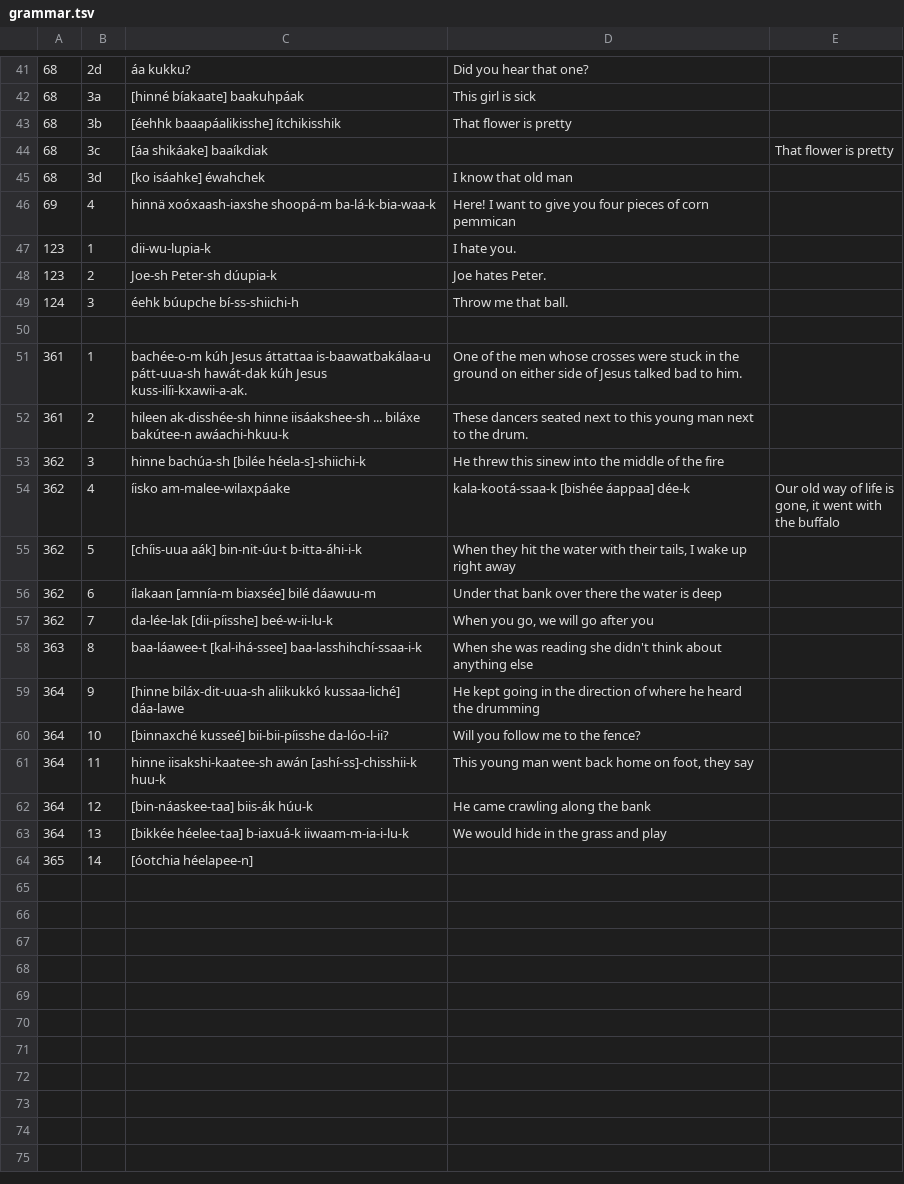
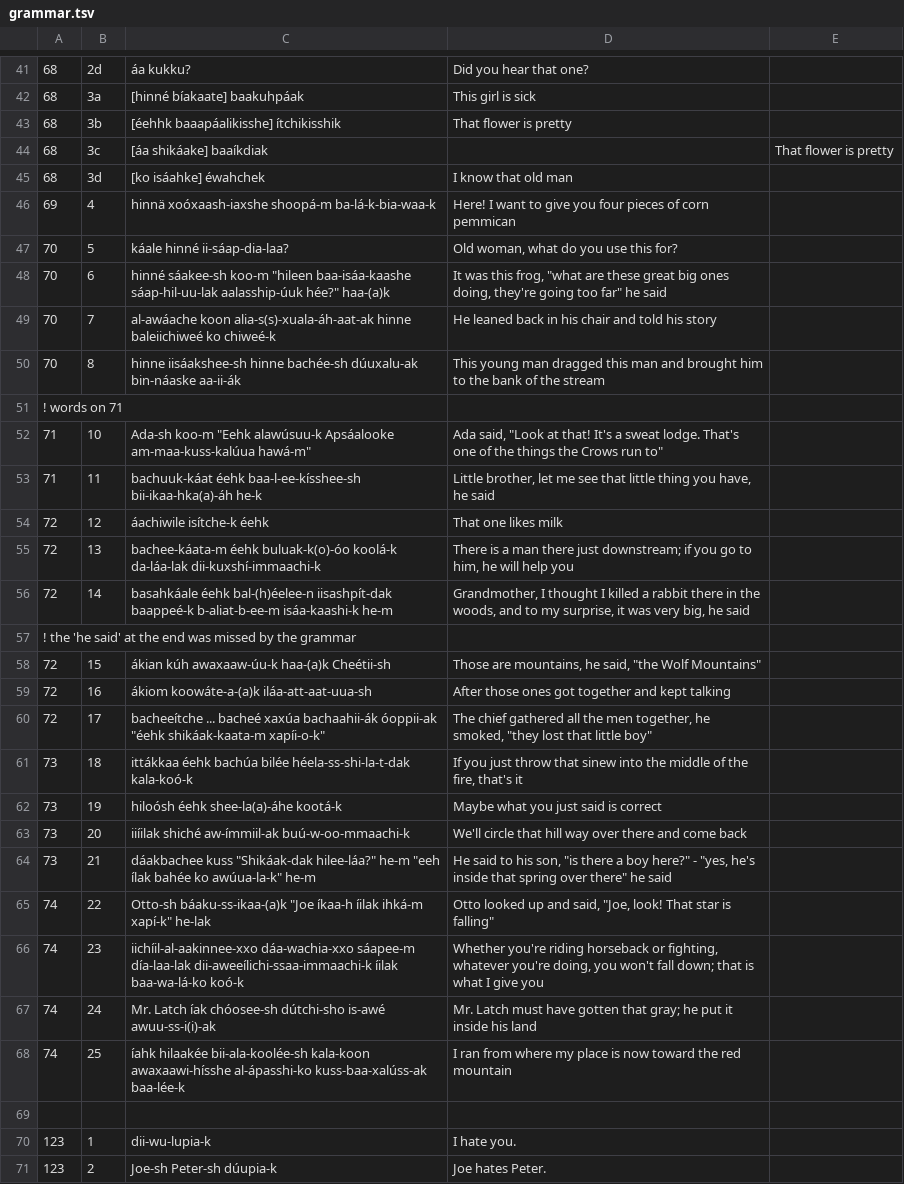
Before and after one commit to apertium/apertium-cro, a TSV file: texts/grammar.tsv, drawn as a sheet; only a part is shown, gaps mark what is left out; the shorter side is filled out with more unchanged rows.

Commit message:
sentences

```diff
--- a/texts/grammar.tsv
+++ b/texts/grammar.tsv
@@ -46,2 +46,25 @@
 69	4	hinnä xoóxaash-iaxshe shoopá-m ba-lá-k-bia-waa-k	Here! I want to give you four pieces of corn pemmican
+70	5	káale hinné ii-sáap-dia-laa?	Old woman, what do you use this for?
+70	6	hinné sáakee-sh koo-m "hileen baa-isáa-kaashe sáap-hil-uu-lak aalasship-úuk hée?" haa-(a)k	It was this frog, "what are these great big ones doing, they're going too far" he said
+70	7	al-awáache koon alia-s(s)-xuala-áh-aat-ak hinne baleiichiweé ko chiweé-k	He leaned back in his chair and told his story
+70	8	hinne iisáakshee-sh hinne bachée-sh dúuxalu-ak bin-náaske aa-ii-ák	This young man dragged this man and brought him to the bank of the stream
+! words on 71
+71	10	Ada-sh koo-m "Eehk alawúsuu-k Apsáalooke am-maa-kuss-kalúua hawá-m"	Ada said, "Look at that! It's a sweat lodge. That's one of the things the Crows run to"
+71	11	bachuuk-káat éehk baa-l-ee-kísshee-sh bii-ikaa-hka(a)-áh he-k	Little brother, let me see that little thing you have, he said
+72	12	áachiwile isítche-k éehk	That one likes milk
+72	13	bachee-káata-m éehk buluak-k(o)-óo koolá-k da-láa-lak dii-kuxshí-immaachi-k	There is a man there just downstream; if you go to him, he will help you
+72	14	"basahkáale éehk bal-(h)éelee-n iisashpít-dak baappeé-k b-aliat-b-ee-m isáa-kaashi-k" he-m	"Grandmother, I thought I killed a rabbit there in the woods, and to my surprise, it was very big", he said
+! the 'he said' at the end was missed by the grammar
+72	15	ákian kúh awaxaaw-úu-k haa-(a)k Cheétii-sh	"Those are mountains", he said, "the Wolf Mountains"
+72	16	ákiom koowáte-a-(a)k iláa-att-aat-uua-sh	After those ones got together and kept talking
+72	17	bacheeítche ... bacheé xaxúa bachaahii-ák óoppii-ak "éehk shikáak-kaata-m xapíi-o-k"	The chief gathered all the men together, he smoked, "they lost that little boy"
+73	18	ittákkaa éehk bachúa bilée héela-ss-shi-la-t-dak kala-koó-k	If you just throw that sinew into the middle of the fire, that's it
+73	19	hiloósh éehk shee-la(a)-áhe kootá-k	Maybe what you just said is correct
+73	20	iiíilak shiché aw-ímmiil-ak buú-w-oo-mmaachi-k	We'll circle that hill way over there and come back
+73	21	dáakbachee kuss "Shikáak-dak hilee-láa?" he-m "eeh ílak bahée ko awúua-la-k" he-m	He said to his son, "is there a boy here?" - "yes, he's inside that spring over there" he said
+74	22	Otto-sh báaku-ss-ikaa-(a)k "Joe íkaa-h íilak ihká-m xapí-k" he-lak	Otto looked up and said, "Joe, look! That star is falling"
+74	23	iichíil-al-aakinnee-xxo dáa-wachia-xxo sáapee-m día-laa-lak dii-aweeílichi-ssaa-immaachi-k íilak baa-wa-lá-ko koó-k	Whether you're riding horseback or fighting, whatever you're doing, you won't fall down; that is what I give you
+74	24	Mr. Latch íak chóosee-sh dútchi-sho is-awé awuu-ss-i(i)-ak	Mr. Latch must have gotten that gray; he put it inside his land
+74	25	íahk hilaakée bii-ala-koolée-sh kala-koon awaxaawi-hísshe al-ápasshi-ko kuss-baa-xalúss-ak baa-lée-k	I ran from where my place is now toward the red mountain
+
 123	1	dii-wu-lupia-k	I hate you.
```
